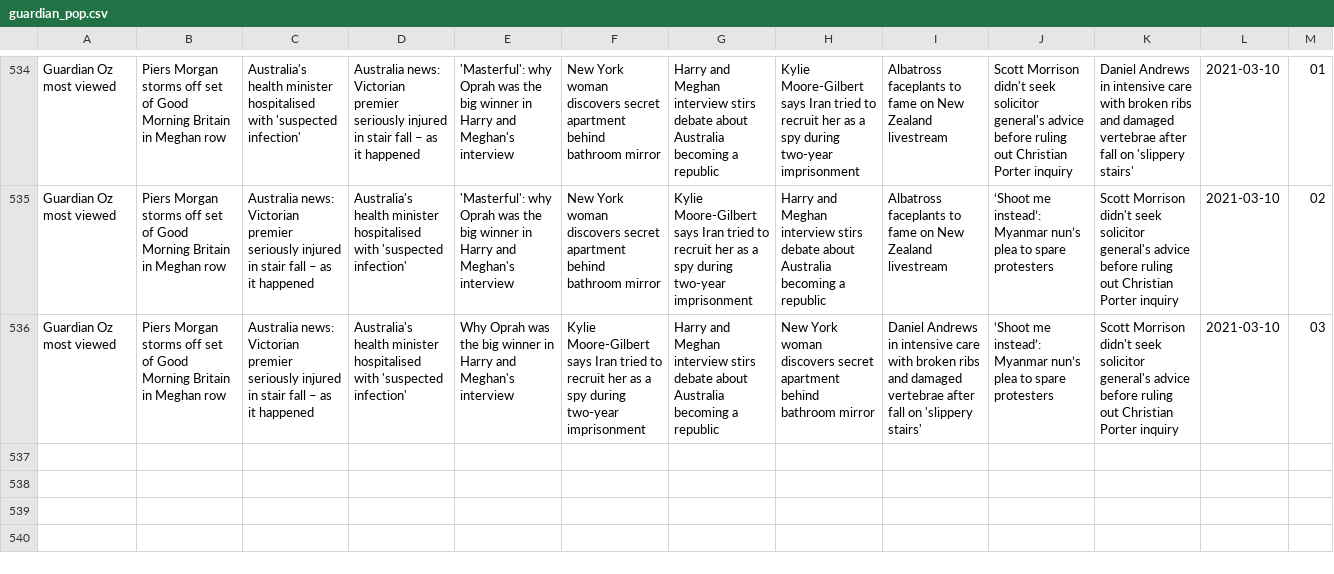
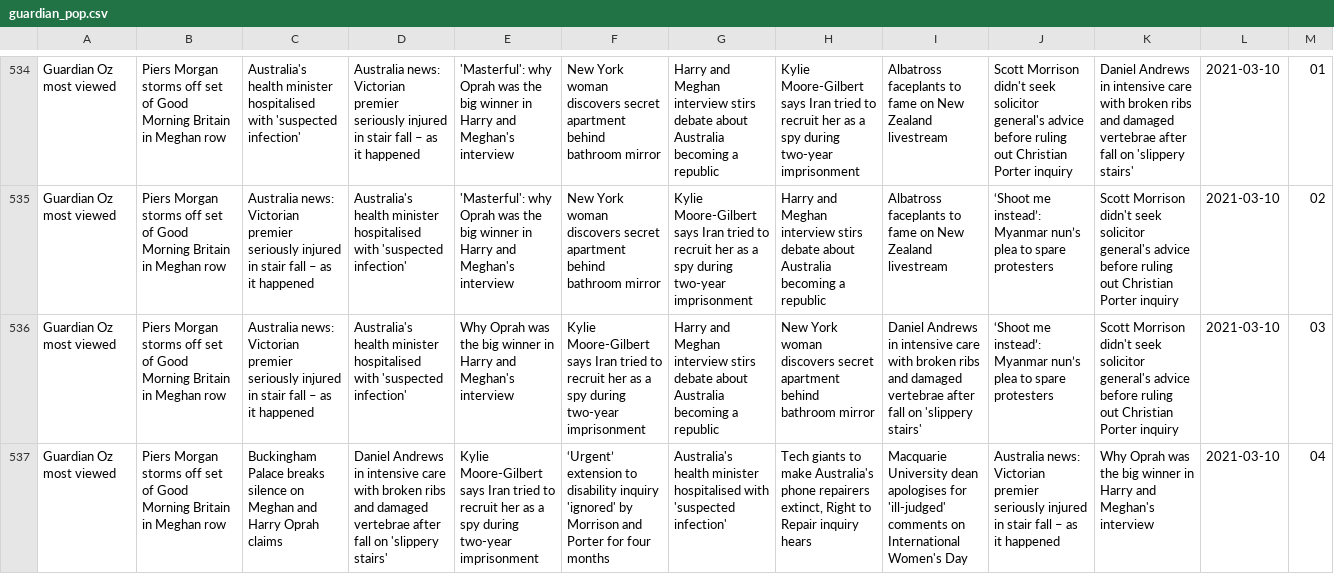
Before and after one commit to joshnicholas/trends, a CSV file: data/guardian_pop.csv, drawn as a sheet; only a part is shown, gaps mark what is left out; the diff names each change by its address in the sheet, - before the commit and + after, or states it on an @@ line.

Commit message:
Latest data: Tue Mar  9 18:35:52 UTC 2021

```diff
--- a/data/guardian_pop.csv
+++ b/data/guardian_pop.csv
+row 537: Guardian Oz most viewed | Piers Morgan storms off set of Good Morning Britain in Meghan row | Buckingham Palace breaks silence on Meghan and Harry Oprah claims | Daniel Andrews in intensive care with broken ribs and damaged vertebrae after fall on 'slippery stairs' | Kylie Moore-Gilbert says Iran tried to recruit her as a spy during two-year imprisonment | ‘Urgent’ extension to disability inquiry 'ignored' by Morrison and Porter for four months | Australia's health minister hospitalised with 'suspected infection' | Tech giants to make Australia's phone repairers extinct, Right to Repair inquiry hears | Macquarie University dean apologises for 'ill-judged' comments on International Women's Day | Australia news: Victorian premier seriously injured in stair fall – as it happened | Why Oprah was the big winner in Harry and Meghan's interview | 2021-03-10 | 04
```
